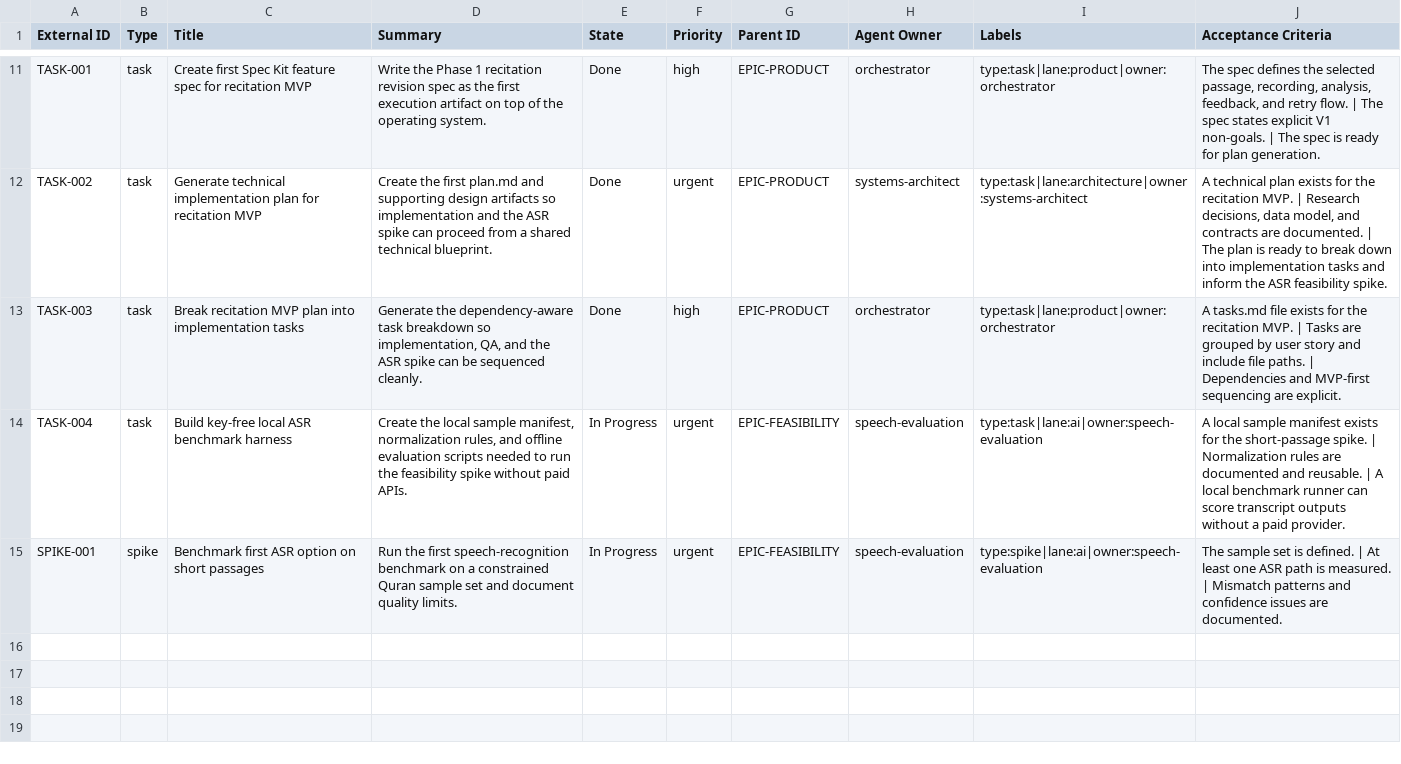
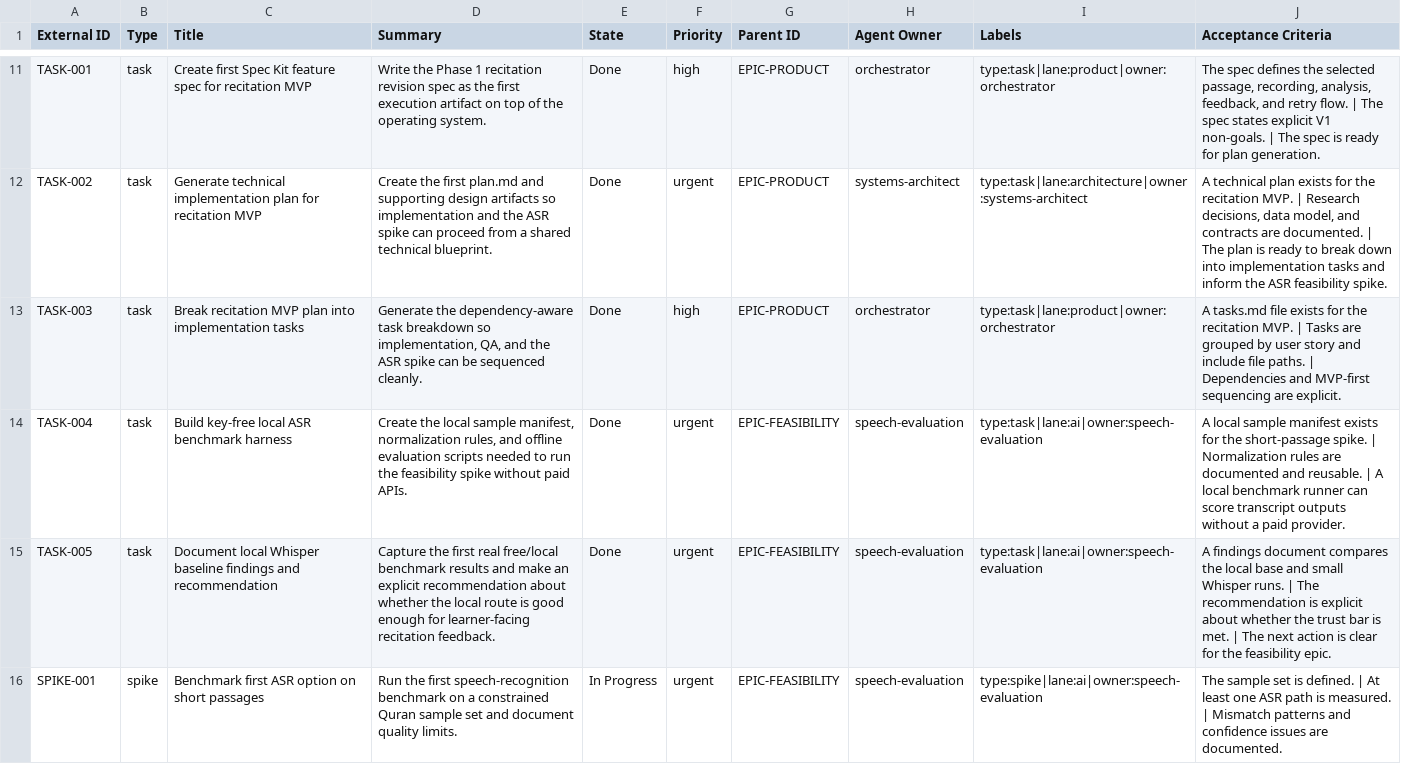
Before and after one commit to Hany-R-Mahmoud/wazaker, a CSV file: docs/product/plane-backlog.csv, drawn as a sheet; only a part is shown, gaps mark what is left out.

Commit message:
fix: stabilize local asr benchmark runner

```diff
--- a/docs/product/plane-backlog.csv
+++ b/docs/product/plane-backlog.csv
@@ -13,3 +13,4 @@ External ID,Type,Title,Summary,State,Priority,Parent ID,Agent Owner,Labels,Accep
 "TASK-003","task","Break recitation MVP plan into implementation tasks","Generate the dependency-aware task breakdown so implementation, QA, and the ASR spike can be sequenced cleanly.","Done","high","EPIC-PRODUCT","orchestrator","type:task|lane:product|owner:orchestrator","A tasks.md file exists for the recitation MVP. | Tasks are grouped by user story and include file paths. | Dependencies and MVP-first sequencing are explicit."
-"TASK-004","task","Build key-free local ASR benchmark harness","Create the local sample manifest, normalization rules, and offline evaluation scripts needed to run the feasibility spike without paid APIs.","In Progress","urgent","EPIC-FEASIBILITY","speech-evaluation","type:task|lane:ai|owner:speech-evaluation","A local sample manifest exists for the short-passage spike. | Normalization rules are documented and reusable. | A local benchmark runner can score transcript outputs without a paid provider."
+"TASK-004","task","Build key-free local ASR benchmark harness","Create the local sample manifest, normalization rules, and offline evaluation scripts needed to run the feasibility spike without paid APIs.","Done","urgent","EPIC-FEASIBILITY","speech-evaluation","type:task|lane:ai|owner:speech-evaluation","A local sample manifest exists for the short-passage spike. | Normalization rules are documented and reusable. | A local benchmark runner can score transcript outputs without a paid provider."
+"TASK-005","task","Document local Whisper baseline findings and recommendation","Capture the first real free/local benchmark results and make an explicit recommendation about whether the local route is good enough for learner-facing recitation feedback.","Done","urgent","EPIC-FEASIBILITY","speech-evaluation","type:task|lane:ai|owner:speech-evaluation","A findings document compares the local base and small Whisper runs. | The recommendation is explicit about whether the trust bar is met. | The next action is clear for the feasibility epic."
 "SPIKE-001","spike","Benchmark first ASR option on short passages","Run the first speech-recognition benchmark on a constrained Quran sample set and document quality limits.","In Progress","urgent","EPIC-FEASIBILITY","speech-evaluation","type:spike|lane:ai|owner:speech-evaluation","The sample set is defined. | At least one ASR path is measured. | Mismatch patterns and confidence issues are documented."
```
Also changed, not shown: 6 other files.
